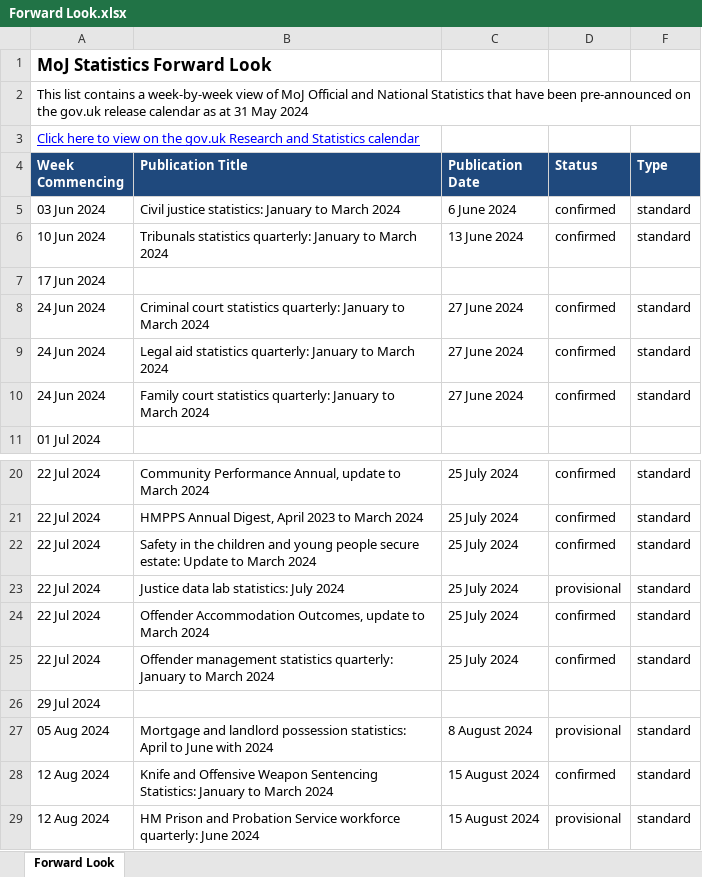
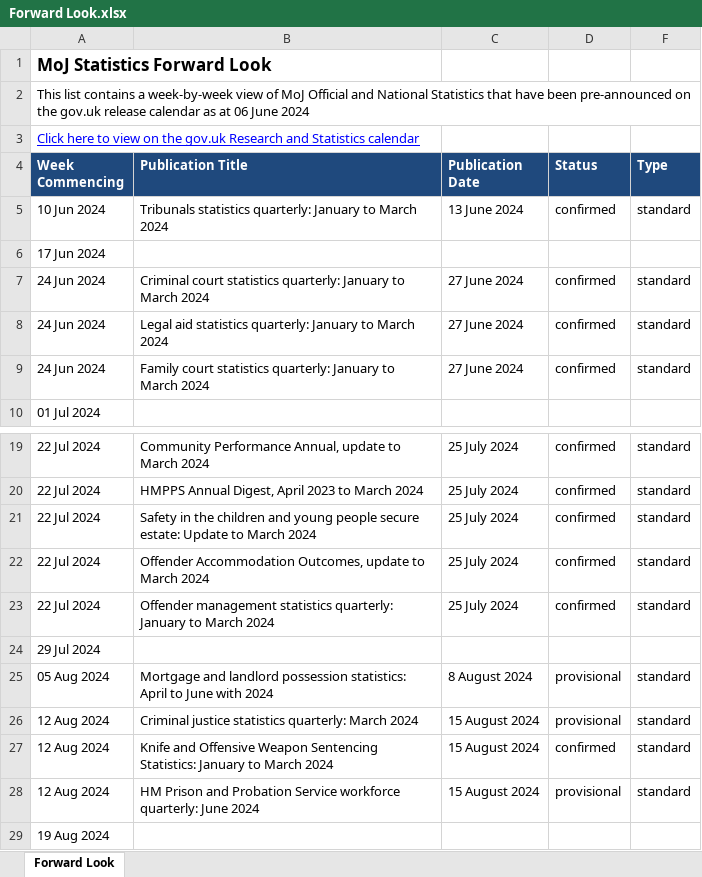
Before and after one commit to moj-analytical-services/stats-forward-look, an Excel workbook: Forward Look/Forward Look.xlsx, sheet Forward Look, drawn as a sheet; only a part is shown, gaps mark what is left out; the shorter side is filled out with more unchanged rows; values as stored, in another font and other column widths than the file's, no borders; conditional formats not drawn; removed rows and columns are numbered as before the commit, all else as after; the diff names each change by its address in the sheet, - before the commit and + after, or states it on an @@ line.

Commit message:
stats forward look - weekly update 06.06.24

```diff
--- a/Forward Look/Forward Look.xlsx (sheet Forward Look)
+++ b/Forward Look/Forward Look.xlsx (sheet Forward Look)
-A2 (Week Commencing): …as at 31 May 2024
+A2 (Week Commencing): …as at 06 June 2024
-row 5: 03 Jun 2024 | Civil justice statistics: January to March 2024 | 6 June 2024 | confirmed | standard
-row 23: 22 Jul 2024 | Justice data lab statistics: July 2024 | 25 July 2024 | provisional | standard
+row 26: 12 Aug 2024 | Criminal justice statistics quarterly: March 2024 | 15 August 2024 | provisional | standard
```
Also changed, not shown: hidden cells, 1 other file.
